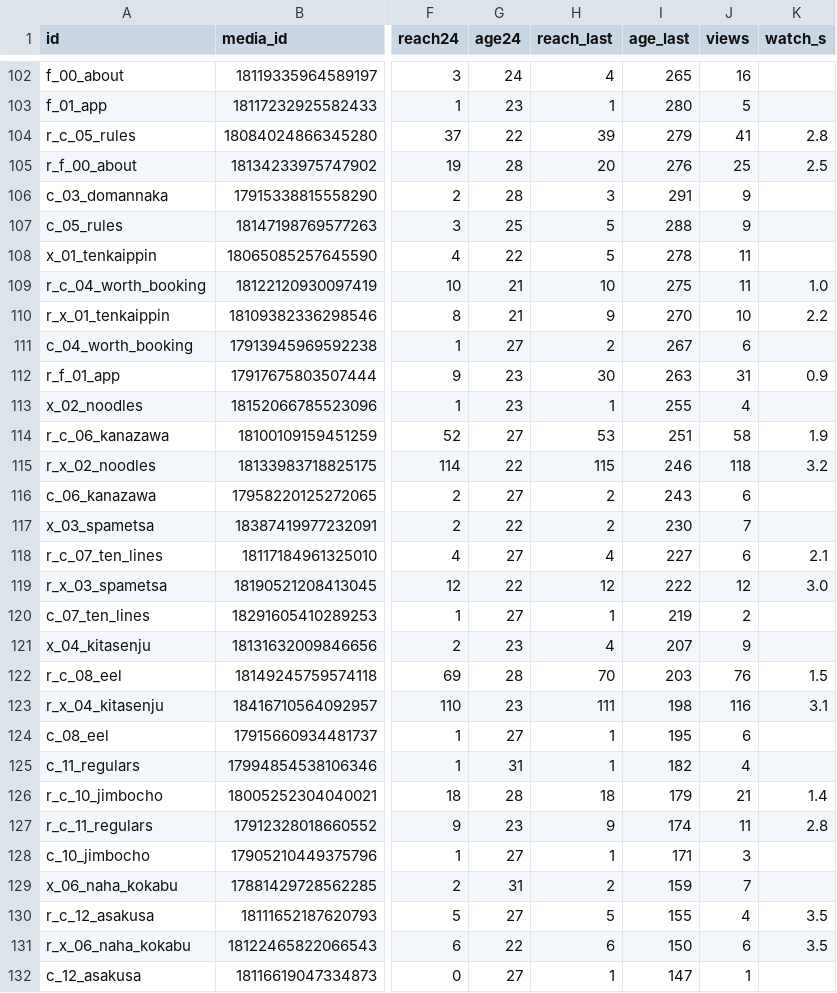
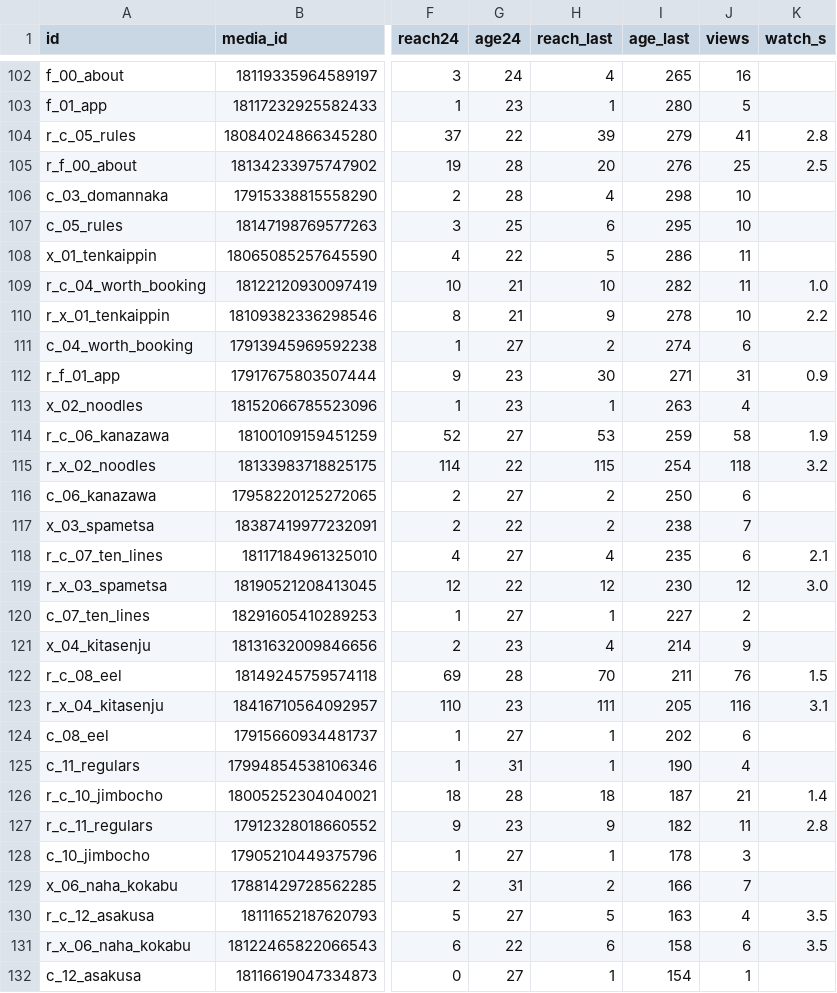
Before and after one commit to YuOnozawa/koru-tokyo-reels, a CSV file: docs/pdca/dataset.csv, drawn as a sheet; only a part is shown, gaps mark what is left out; the diff covers the shown part only; the diff names each change by its address in the sheet, - before the commit and + after, or states it on an @@ line.

```diff
--- a/docs/pdca/dataset.csv
+++ b/docs/pdca/dataset.csv
-H106 (reach_last): 3
+H106 (reach_last): 4
-I106 (age_last): 291
+I106 (age_last): 298
-J106:J107 (views): 9
+J106:J107 (views): 10
-H107 (reach_last): 5
+H107 (reach_last): 6
-I107 (age_last): 288
+I107 (age_last): 295
-I108 (age_last): 278
+I108 (age_last): 286
-I109 (age_last): 275
+I109 (age_last): 282
-I110 (age_last): 270
+I110 (age_last): 278
-I111 (age_last): 267
+I111 (age_last): 274
-I112 (age_last): 263
+I112 (age_last): 271
-I113 (age_last): 255
+I113 (age_last): 263
-I114 (age_last): 251
+I114 (age_last): 259
-I115 (age_last): 246
+I115 (age_last): 254
-I116 (age_last): 243
+I116 (age_last): 250
-I117 (age_last): 230
+I117 (age_last): 238
-I118 (age_last): 227
+I118 (age_last): 235
-I119 (age_last): 222
+I119 (age_last): 230
-I120 (age_last): 219
+I120 (age_last): 227
-I121 (age_last): 207
+I121 (age_last): 214
-I122 (age_last): 203
+I122 (age_last): 211
-I123 (age_last): 198
+I123 (age_last): 205
-I124 (age_last): 195
+I124 (age_last): 202
-I125 (age_last): 182
+I125 (age_last): 190
-I126 (age_last): 179
+I126 (age_last): 187
-I127 (age_last): 174
+I127 (age_last): 182
-I128 (age_last): 171
+I128 (age_last): 178
-I129 (age_last): 159
+I129 (age_last): 166
-I130 (age_last): 155
+I130 (age_last): 163
-I131 (age_last): 150
+I131 (age_last): 158
-I132 (age_last): 147
+I132 (age_last): 154
```
Also changed, not shown: 32 edited cells elsewhere in this file, 4 other files.
